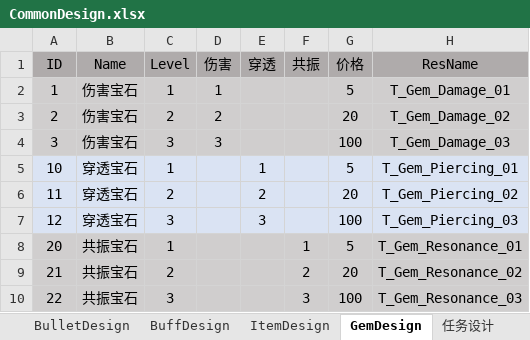
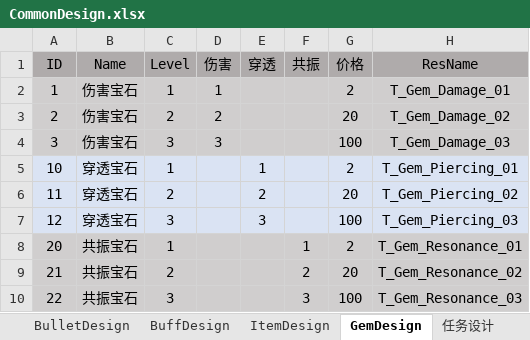
Before and after one commit to sqz778899/MLGame, an Excel workbook: Boom/Excel/CommonDesign.xlsx, sheet GemDesign, drawn as a sheet; values as stored, in another font and other column widths than the file's, no borders; the diff names each change by its address in the sheet, - before the commit and + after, or states it on an @@ line.

```diff
--- a/Boom/Excel/CommonDesign.xlsx (sheet GemDesign)
+++ b/Boom/Excel/CommonDesign.xlsx (sheet GemDesign)
-G2 (价格): 5
+G2 (价格): 2
-G5 (价格): 5
+G5 (价格): 2
-G8 (价格): 5
+G8 (价格): 2
```
Also changed, not shown: 51 other files.
